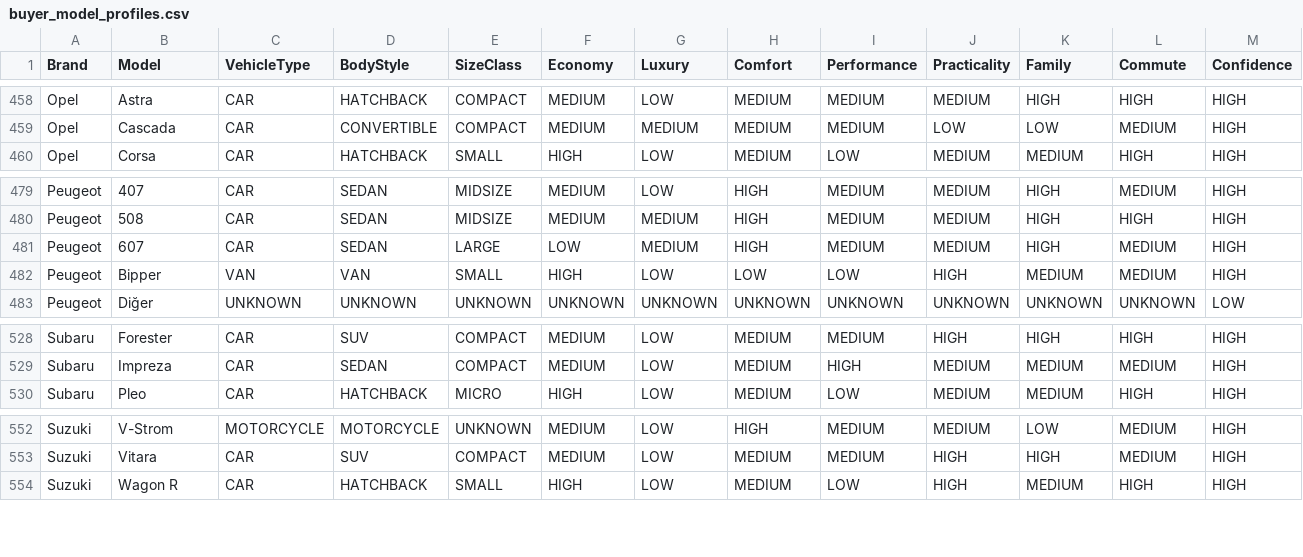
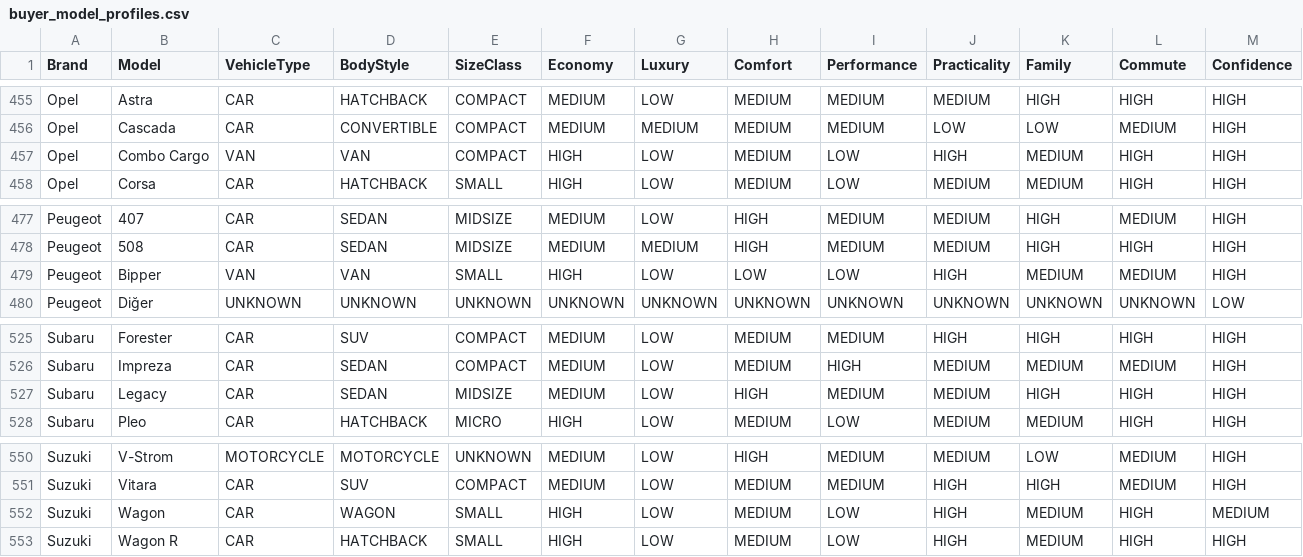
Before and after one commit to sokm5820/car-valuation-backend, a CSV file: buyer_model_profiles.csv, drawn as a sheet; only a part is shown, gaps mark what is left out; removed rows and columns are numbered as before the commit, all else as after; rows hold the shown columns only; the diff covers the shown part only; the diff names each change by its address in the sheet, - before the commit and + after, or states it on an @@ line.

```diff
--- a/buyer_model_profiles.csv
+++ b/buyer_model_profiles.csv
+row 457: Opel | Combo Cargo | VAN | VAN | COMPACT | HIGH | LOW | MEDIUM | LOW | HIGH | MEDIUM | HIGH | HIGH
-row 481: Peugeot | 607 | CAR | SEDAN | LARGE | LOW | MEDIUM | HIGH | MEDIUM | MEDIUM | HIGH | MEDIUM | HIGH
+row 527: Subaru | Legacy | CAR | SEDAN | MIDSIZE | MEDIUM | LOW | HIGH | MEDIUM | MEDIUM | HIGH | HIGH | HIGH
+row 552: Suzuki | Wagon | CAR | WAGON | SMALL | HIGH | LOW | MEDIUM | LOW | HIGH | MEDIUM | HIGH | MEDIUM
```
Also changed, not shown: 1 added row and 4 removed rows elsewhere in this file.
